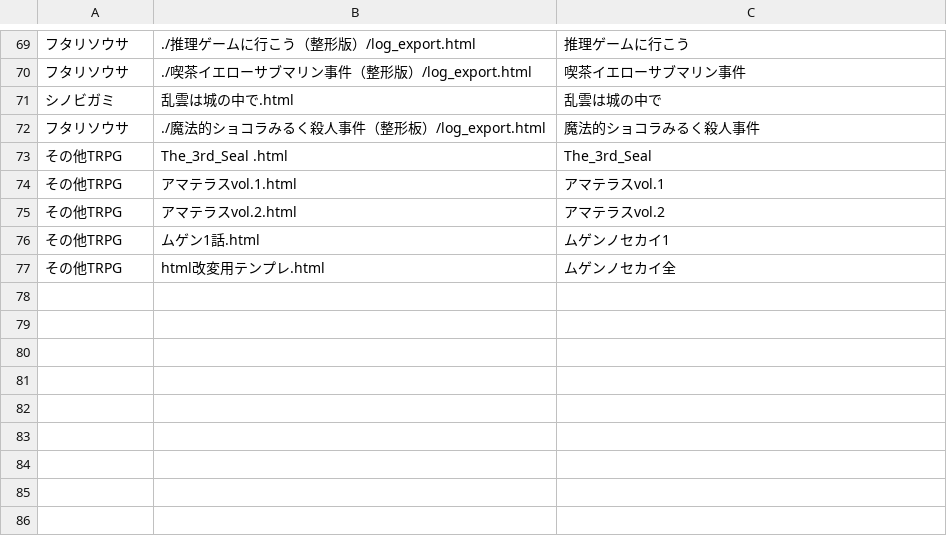
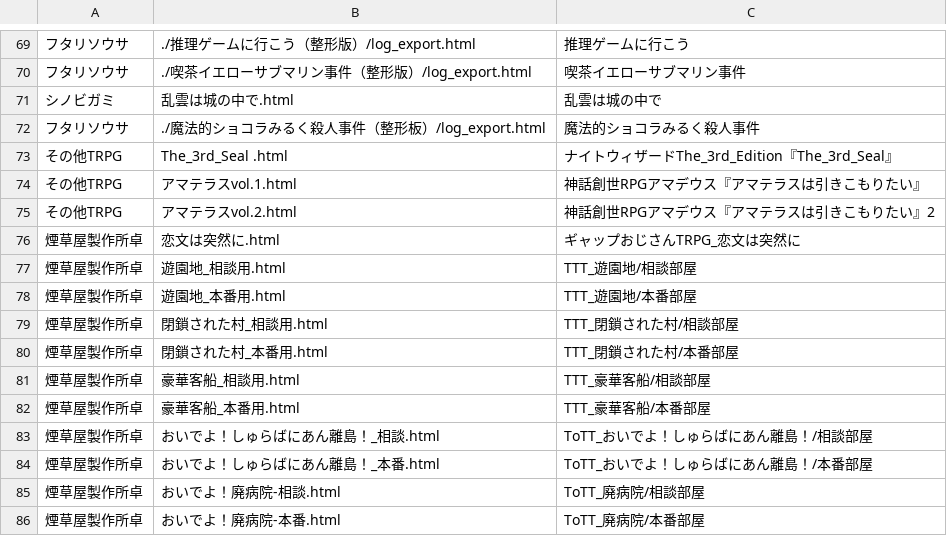
Before and after one commit to akaneyua/trpg_log, a CSV file: log_html/log_data.csv, drawn as a sheet; only a part is shown, gaps mark what is left out; removed rows and columns are numbered as before the commit, all else as after; the diff names each change by its address in the sheet, - before the commit and + after, or states it on an @@ line.

```diff
--- a/log_html/log_data.csv
+++ b/log_html/log_data.csv
-C73: The_3rd_Seal
+C73: ナイトウィザードThe_3rd_Edition『The_3rd_Seal』
-C74: アマテラスvol.1
+C74: 神話創世RPGアマデウス『アマテラスは引きこもりたい』
-C75: アマテラスvol.2
+C75: 神話創世RPGアマデウス『アマテラスは引きこもりたい』2
-row 76: その他TRPG | ムゲン1話.html | ムゲンノセカイ1
-row 77: その他TRPG | html改変用テンプレ.html | ムゲンノセカイ全
+row 76: 煙草屋製作所卓 | 恋文は突然に.html | ギャップおじさんTRPG_恋文は突然に
+row 77: 煙草屋製作所卓 | 遊園地_相談用.html | TTT_遊園地/相談部屋
+row 78: 煙草屋製作所卓 | 遊園地_本番用.html | TTT_遊園地/本番部屋
+row 79: 煙草屋製作所卓 | 閉鎖された村_相談用.html | TTT_閉鎖された村/相談部屋
+row 80: 煙草屋製作所卓 | 閉鎖された村_本番用.html | TTT_閉鎖された村/本番部屋
+row 81: 煙草屋製作所卓 | 豪華客船_相談用.html | TTT_豪華客船/相談部屋
+row 82: 煙草屋製作所卓 | 豪華客船_本番用.html | TTT_豪華客船/本番部屋
+row 83: 煙草屋製作所卓 | おいでよ！しゅらばにあん離島！_相談.html | ToTT_おいでよ！しゅらばにあん離島！/相談部屋
+row 84: 煙草屋製作所卓 | おいでよ！しゅらばにあん離島！_本番.html | ToTT_おいでよ！しゅらばにあん離島！/本番部屋
+row 85: 煙草屋製作所卓 | おいでよ！廃病院-相談.html | ToTT_廃病院/相談部屋
+row 86: 煙草屋製作所卓 | おいでよ！廃病院-本番.html | ToTT_廃病院/本番部屋
```
Also changed, not shown: 1 other file.
